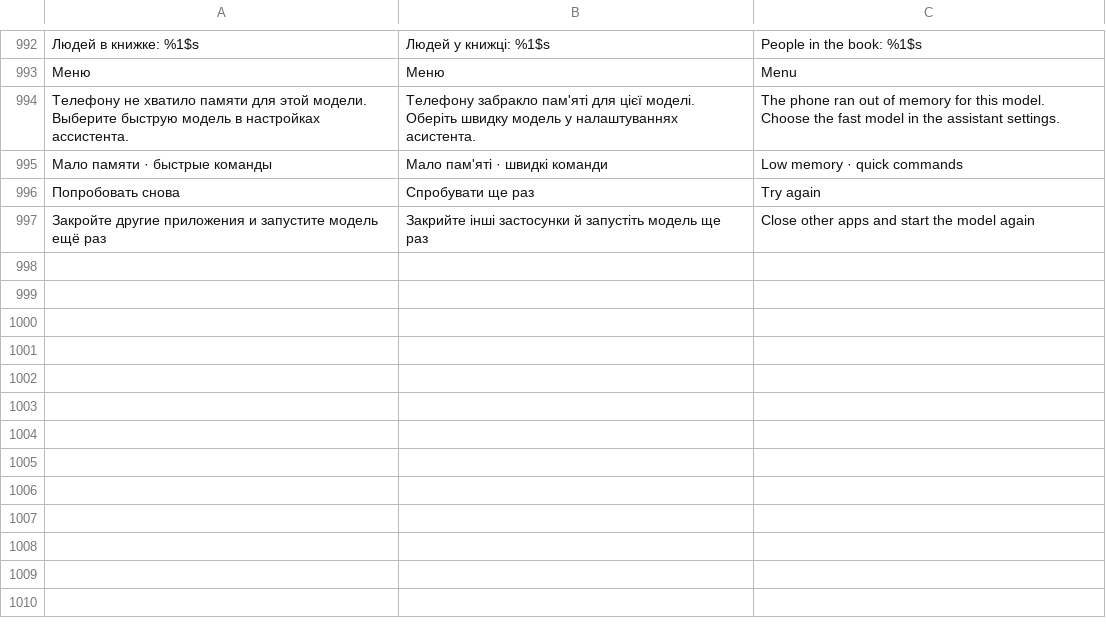
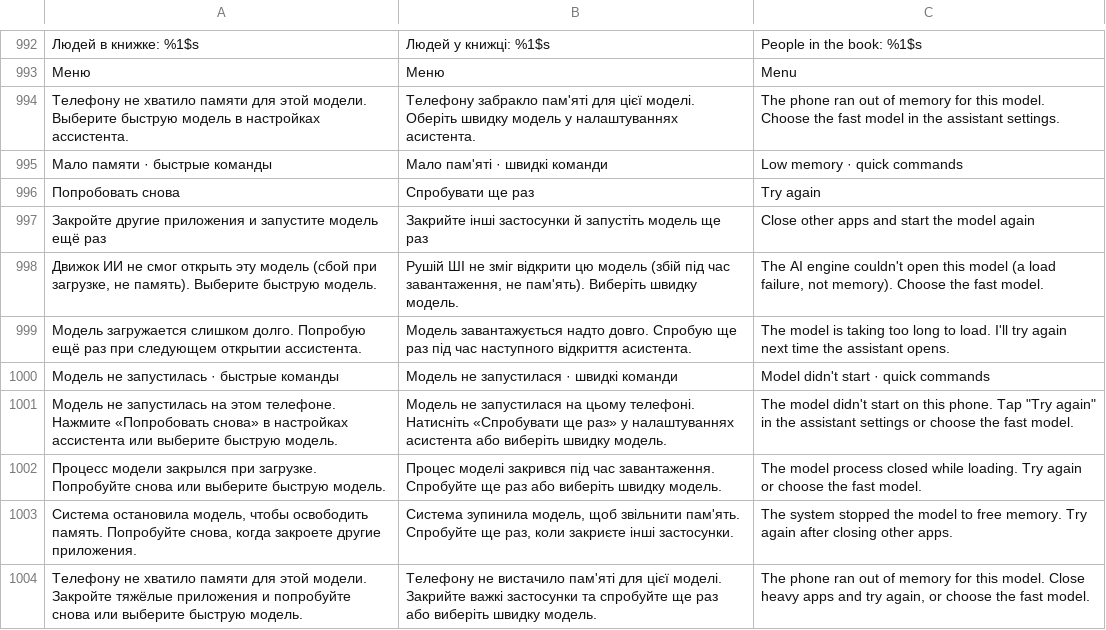
Before and after one commit to Rykovtt/Ttst, a TSV file: app/src/main/assets/i18n.tsv, drawn as a sheet; only a part is shown, gaps mark what is left out; the diff names each change by its address in the sheet, - before the commit and + after, or states it on an @@ line.

```diff
--- a/app/src/main/assets/i18n.tsv
+++ b/app/src/main/assets/i18n.tsv
+row 998: Движок ИИ не смог открыть эту модель (сбой при загрузке, не память). Выберите быструю модель. | Рушій ШІ не зміг відкрити цю модель (збій під час завантаження, не пам'ять). Виберіть швидку модель. | The AI engine couldn't open this model (a load failure, not memory). Choose the fast model.
+row 999: Модель загружается слишком долго. Попробую ещё раз при следующем открытии ассистента. | Модель завантажується надто довго. Спробую ще раз під час наступного відкриття асистента. | The model is taking too long to load. I'll try again next time the assistant opens.
+row 1000: Модель не запустилась · быстрые команды | Модель не запустилася · швидкі команди | Model didn't start · quick commands
+row 1001: Модель не запустилась на этом телефоне. Нажмите «Попробовать снова» в настройках ассистента или выберите быструю модель. | Модель не запустилася на цьому телефоні. Натисніть «Спробувати ще раз» у налаштуваннях асистента або виберіть швидку модель. | The model didn't start on this phone. Tap "Try again" in the assistant settings or choose the fast model.
+row 1002: Процесс модели закрылся при загрузке. Попробуйте снова или выберите быструю модель. | Процес моделі закрився під час завантаження. Спробуйте ще раз або виберіть швидку модель. | The model process closed while loading. Try again or choose the fast model.
+row 1003: Система остановила модель, чтобы освободить память. Попробуйте снова, когда закроете другие приложения. | Система зупинила модель, щоб звільнити пам'ять. Спробуйте ще раз, коли закриєте інші застосунки. | The system stopped the model to free memory. Try again after closing other apps.
+row 1004: Телефону не хватило памяти для этой модели. Закройте тяжёлые приложения и попробуйте снова или выберите быструю модель. | Телефону не вистачило пам'яті для цієї моделі. Закрийте важкі застосунки та спробуйте ще раз або виберіть швидку модель. | The phone ran out of memory for this model. Close heavy apps and try again, or choose the fast model.
```
Also changed, not shown: 4 other files.
